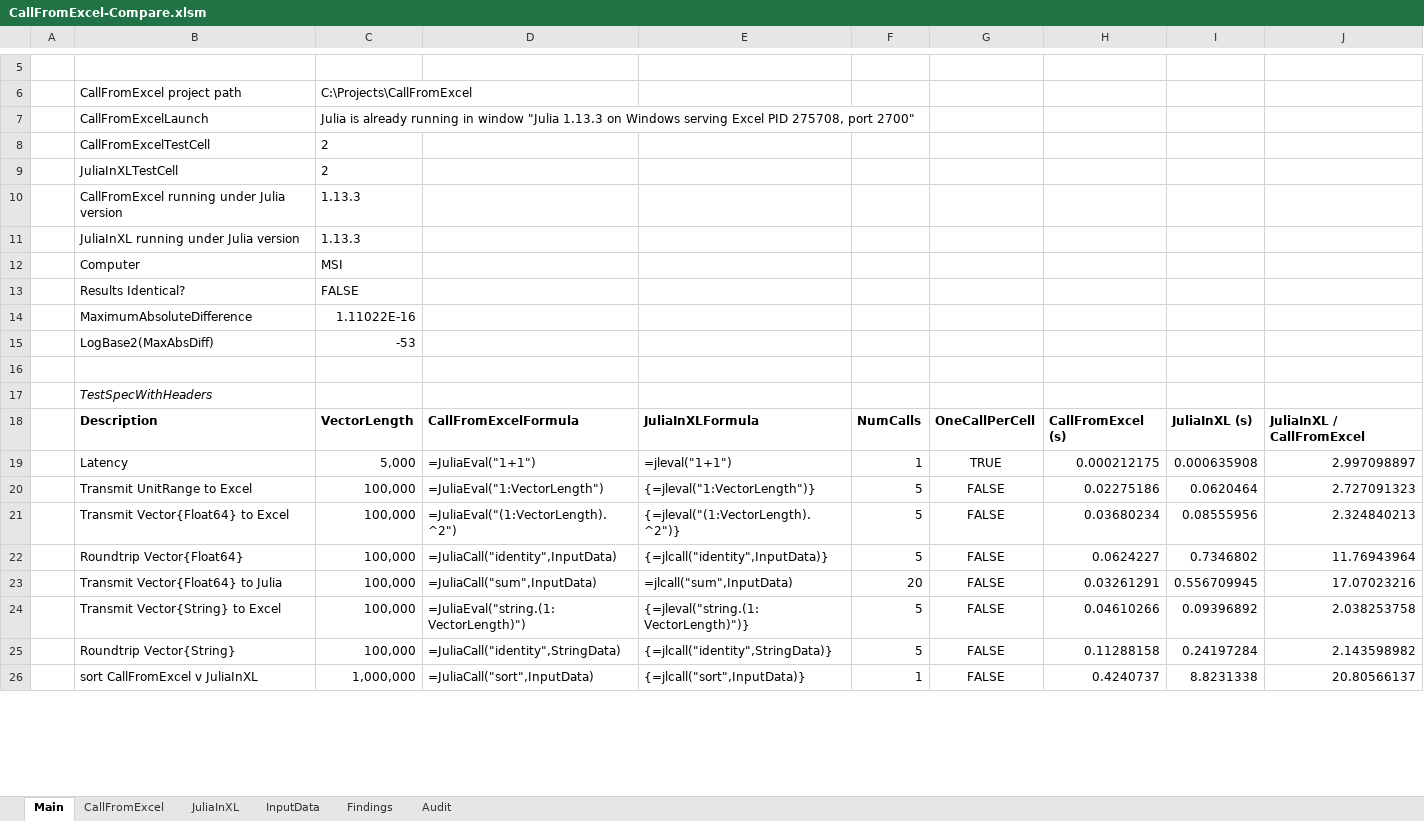
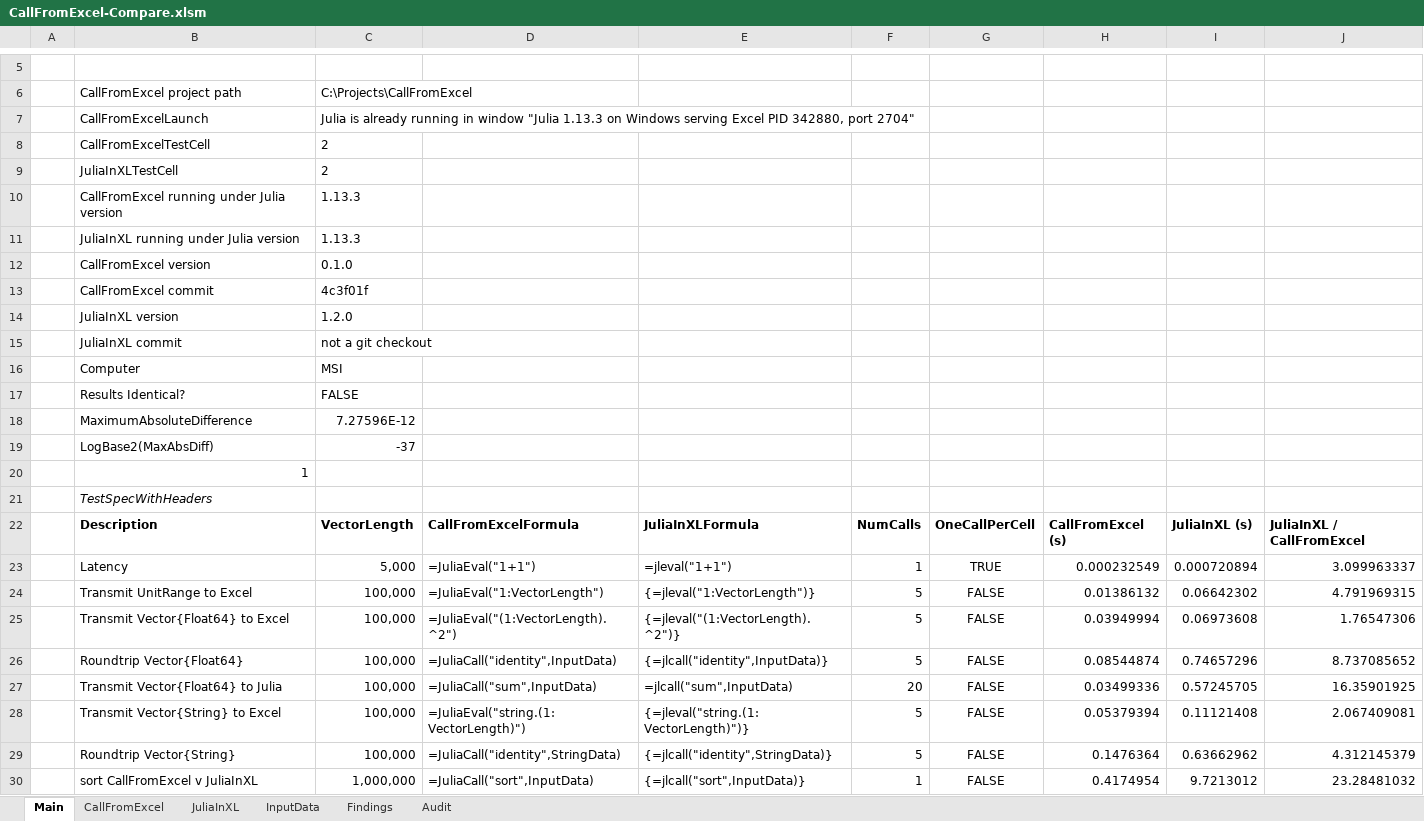
Before and after one commit to PGS62/CallFromExcel.jl, an Excel workbook: vba/CallFromExcel-Compare.xlsm/CallFromExcel-Compare.xlsm, sheet Main, drawn as a sheet; only a part is shown, gaps mark what is left out; values as stored, in another font and other column widths than the file's, no borders; charts and pictures and conditional formats not drawn; addresses are those after the commit; the diff covers the shown part only; the diff names each change by its address in the sheet, - before the commit and + after, or states it on an @@ line.

Commit message:
Refresh Julia comparison benchmarks
Re-run the comparison against JuliaExcel commit 4c3f01f and add package version and commit details to the workbook.

```diff
--- a/vba/CallFromExcel-Compare.xlsm/CallFromExcel-Compare.xlsm (sheet Main)
+++ b/vba/CallFromExcel-Compare.xlsm/CallFromExcel-Compare.xlsm (sheet Main)
-C7: …Excel PID 275708, port 2700"
+C7: …Excel PID 342880, port 2704"
+row 12:  | CallFromExcel version | 0.1.0
+row 13:  | CallFromExcel commit | 4c3f01f
+row 14:  | JuliaInXL version | 1.2.0
+row 15:  | JuliaInXL commit | not a git checkout
-C18: 1.11022E-16
+C18: 7.27596E-12
-C19: -53
+C19: -37
-B20: (empty)
+B20: 1
-H23: 0.000212175
+H23: 0.000232549
-I23: 0.000635908
+I23: 0.000720894
-J23: 2.997098897
+J23: 3.099963337
-H24: 0.02275186
+H24: 0.01386132
-I24: 0.0620464
+I24: 0.06642302
-J24: 2.727091323
+J24: 4.791969315
-H25: 0.03680234
+H25: 0.03949994
-I25: 0.08555956
+I25: 0.06973608
-J25: 2.324840213
+J25: 1.76547306
-H26: 0.0624227
+H26: 0.08544874
-I26: 0.7346802
+I26: 0.74657296
-J26: 11.76943964
+J26: 8.737085652
-H27: 0.03261291
+H27: 0.03499336
-I27: 0.556709945
+I27: 0.57245705
-J27: 17.07023216
+J27: 16.35901925
-H28: 0.04610266
+H28: 0.05379394
-I28: 0.09396892
+I28: 0.11121408
-J28: 2.038253758
+J28: 2.067409081
-H29: 0.11288158
+H29: 0.1476364
-I29: 0.24197284
+I29: 0.63662962
-J29: 2.143598982
+J29: 4.312145379
-H30: 0.4240737
+H30: 0.4174954
-I30: 8.8231338
+I30: 9.7213012
-J30: 20.80566137
+J30: 23.28481032
```
Also changed, not shown: 3 edited cells elsewhere in this sheet, sheet Audit, workbooks/CallFromExcel-Compare.xlsm, 4 other files.
